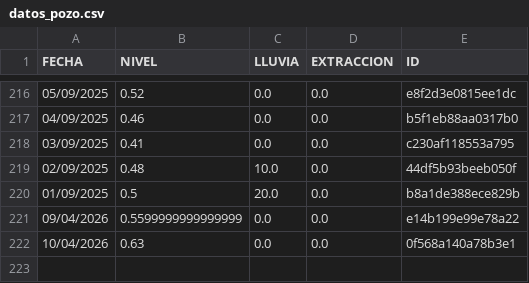
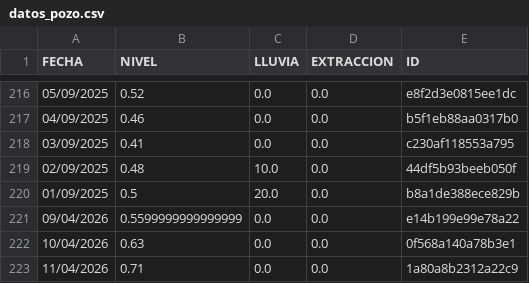
Before and after one commit to AndresPaladino/hidropal, a CSV file: datos_pozo.csv, drawn as a sheet; only a part is shown, gaps mark what is left out; the diff names each change by its address in the sheet, - before the commit and + after, or states it on an @@ line.

Commit message:
chore(data): add row 11/04/2026

```diff
--- a/datos_pozo.csv
+++ b/datos_pozo.csv
+row 223: 11/04/2026 | 0.71 | 0.0 | 0.0 | 1a80a8b2312a22c9
```
